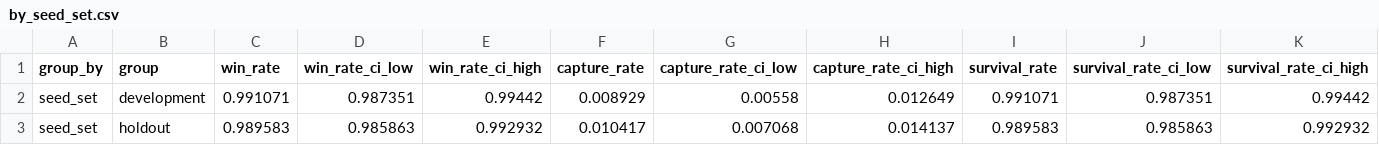
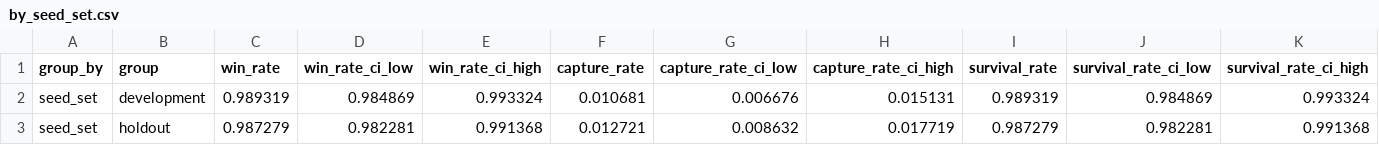
Before and after one commit to mohammedawad99/mars-777-thief-agent, a CSV file: results/tables/by_seed_set.csv, drawn as a sheet; only a part is shown; the diff covers the shown part only; the diff names each change by its address in the sheet, - before the commit and + after, or states it on an @@ line.

```diff
--- a/results/tables/by_seed_set.csv
+++ b/results/tables/by_seed_set.csv
-C2 (win_rate): 0.991071
+C2 (win_rate): 0.989319
-D2 (win_rate_ci_low): 0.987351
+D2 (win_rate_ci_low): 0.984869
-E2 (win_rate_ci_high): 0.99442
+E2 (win_rate_ci_high): 0.993324
-F2 (capture_rate): 0.008929
+F2 (capture_rate): 0.010681
-G2 (capture_rate_ci_low): 0.00558
+G2 (capture_rate_ci_low): 0.006676
-H2 (capture_rate_ci_high): 0.012649
+H2 (capture_rate_ci_high): 0.015131
-I2 (survival_rate): 0.991071
+I2 (survival_rate): 0.989319
-J2 (survival_rate_ci_low): 0.987351
+J2 (survival_rate_ci_low): 0.984869
-K2 (survival_rate_ci_high): 0.99442
+K2 (survival_rate_ci_high): 0.993324
-C3 (win_rate): 0.989583
+C3 (win_rate): 0.987279
-D3 (win_rate_ci_low): 0.985863
+D3 (win_rate_ci_low): 0.982281
-E3 (win_rate_ci_high): 0.992932
+E3 (win_rate_ci_high): 0.991368
-F3 (capture_rate): 0.010417
+F3 (capture_rate): 0.012721
-G3 (capture_rate_ci_low): 0.007068
+G3 (capture_rate_ci_low): 0.008632
-H3 (capture_rate_ci_high): 0.014137
+H3 (capture_rate_ci_high): 0.017719
-I3 (survival_rate): 0.989583
+I3 (survival_rate): 0.987279
-J3 (survival_rate_ci_low): 0.985863
+J3 (survival_rate_ci_low): 0.982281
-K3 (survival_rate_ci_high): 0.992932
+K3 (survival_rate_ci_high): 0.991368
```
Also changed, not shown: 39 edited cells elsewhere in this file, results/tables/by_config.csv, results/tables/by_grid.csv, 37 other files.
